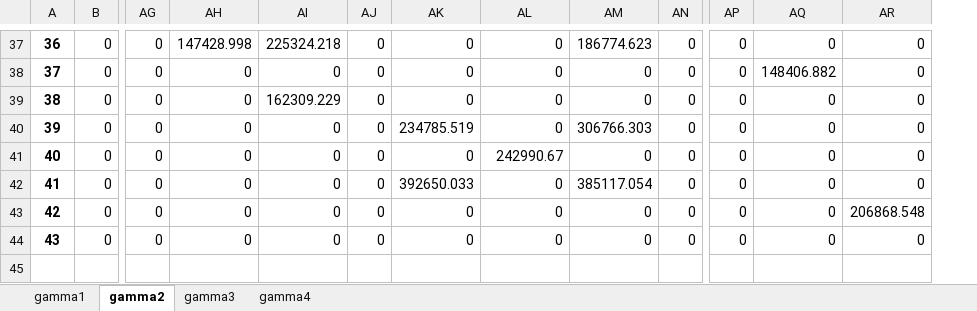
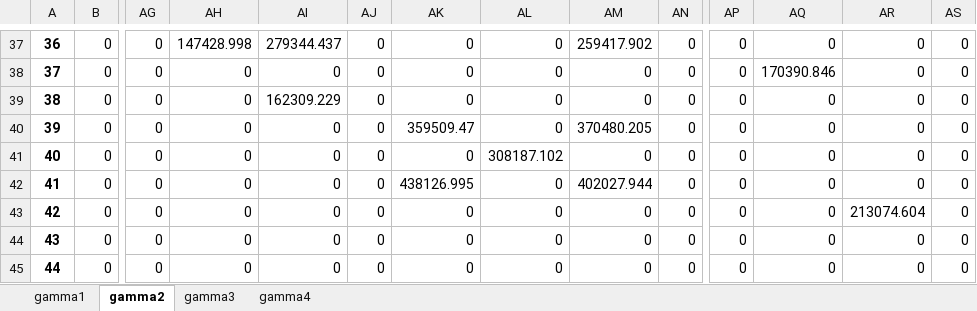
Before and after one commit to 404notykk/AdOpT-NET0_XiaoY, an Excel workbook: southern_europe/italy_data/network_capex_metrics/gamma_defined_per_arc_pipeline.xlsx, sheet gamma2, drawn as a sheet; only a part is shown, gaps mark what is left out; values as stored, in another font and other column widths than the file's, no borders; rows hold the shown columns only; the diff covers the shown part only; the diff names each change by its address in the sheet, - before the commit and + after, or states it on an @@ line.

Commit message:
update pipeline capex gamma defined per arc (hypothetical transport hub [44]Modena-H included)

```diff
--- a/southern_europe/italy_data/network_capex_metrics/gamma_defined_per_arc_pipeline.xlsx (sheet gamma2)
+++ b/southern_europe/italy_data/network_capex_metrics/gamma_defined_per_arc_pipeline.xlsx (sheet gamma2)
+column AS, rows 37-44: all 0
-AI37: 225324.218
+AI37: 279344.437
-AM37: 186774.623
+AM37: 259417.902
-AQ38: 148406.882
+AQ38: 170390.846
-AK40: 234785.519
+AK40: 359509.47
-AM40: 306766.303
+AM40: 370480.205
-AL41: 242990.67
+AL41: 308187.102
-AK42: 392650.033
+AK42: 438126.995
-AM42: 385117.054
+AM42: 402027.944
-AR43: 206868.548
+AR43: 213074.604
+row 45: 44 | 0 | 0 | 0 | 0 | 0 | 0 | 0 | 0 | 0 | 0 | 0 | 0 | 0
```
Also changed, not shown: 92 edited cells elsewhere in this sheet, sheet gamma1, sheet gamma3, sheet gamma4.
